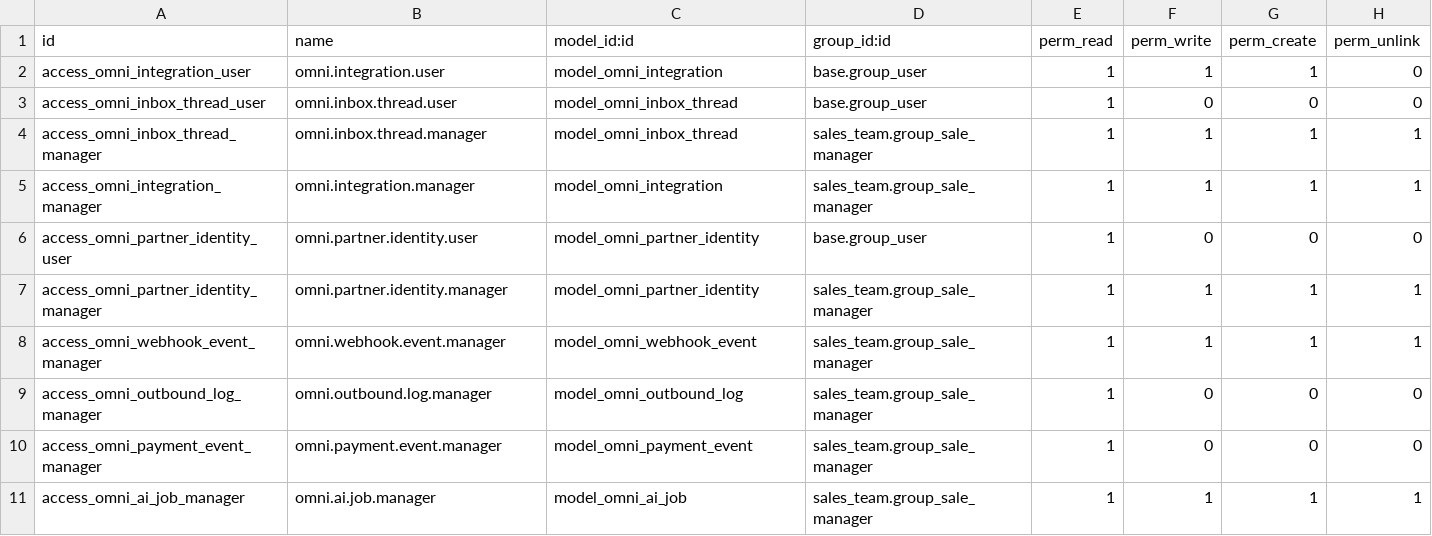
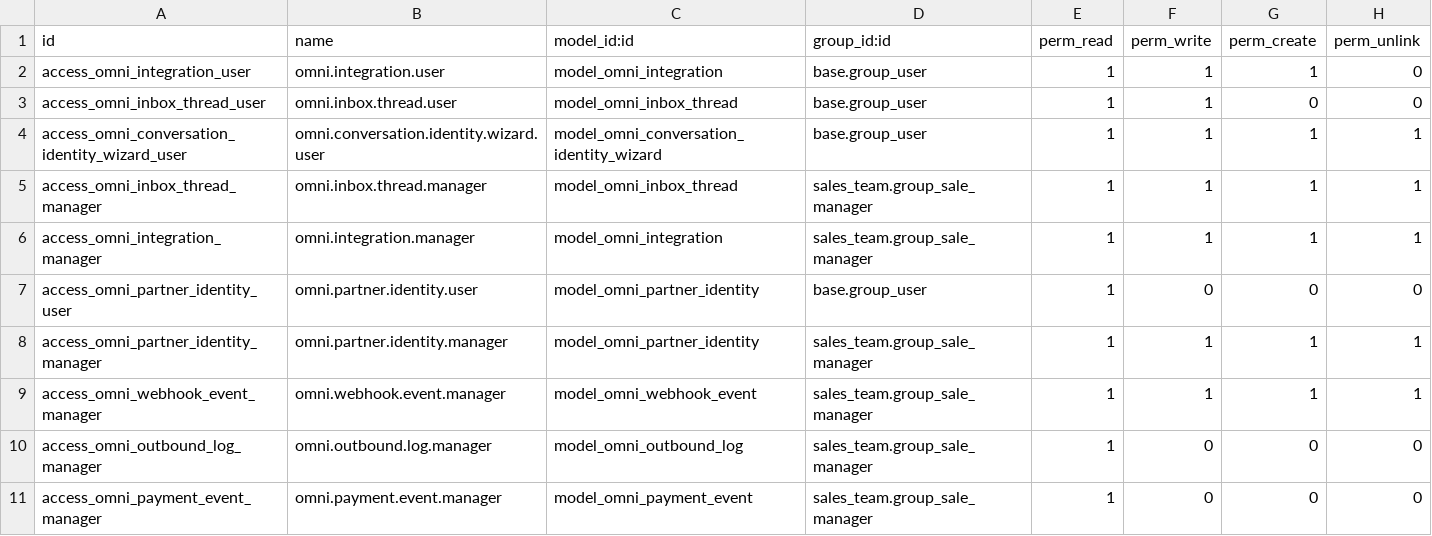
Before and after one commit to VladSh77/omnichannel-bridge, a CSV file: addons/omnichannel_bridge/security/ir.model.access.csv, drawn as a sheet; only a part is shown; the shorter side is filled out with more unchanged rows.

```diff
--- a/addons/omnichannel_bridge/security/ir.model.access.csv
+++ b/addons/omnichannel_bridge/security/ir.model.access.csv
@@ -2,3 +2,4 @@ id,name,model_id:id,group_id:id,perm_read,perm_write,perm_create,perm_unlink
 access_omni_integration_user,omni.integration.user,model_omni_integration,base.group_user,1,1,1,0
-access_omni_inbox_thread_user,omni.inbox.thread.user,model_omni_inbox_thread,base.group_user,1,0,0,0
+access_omni_inbox_thread_user,omni.inbox.thread.user,model_omni_inbox_thread,base.group_user,1,1,0,0
+access_omni_conversation_identity_wizard_user,omni.conversation.identity.wizard.user,model_omni_conversation_identity_wizard,base.group_user,1,1,1,1
 access_omni_inbox_thread_manager,omni.inbox.thread.manager,model_omni_inbox_thread,sales_team.group_sale_manager,1,1,1,1
```
Also changed, not shown: 13 other files.
